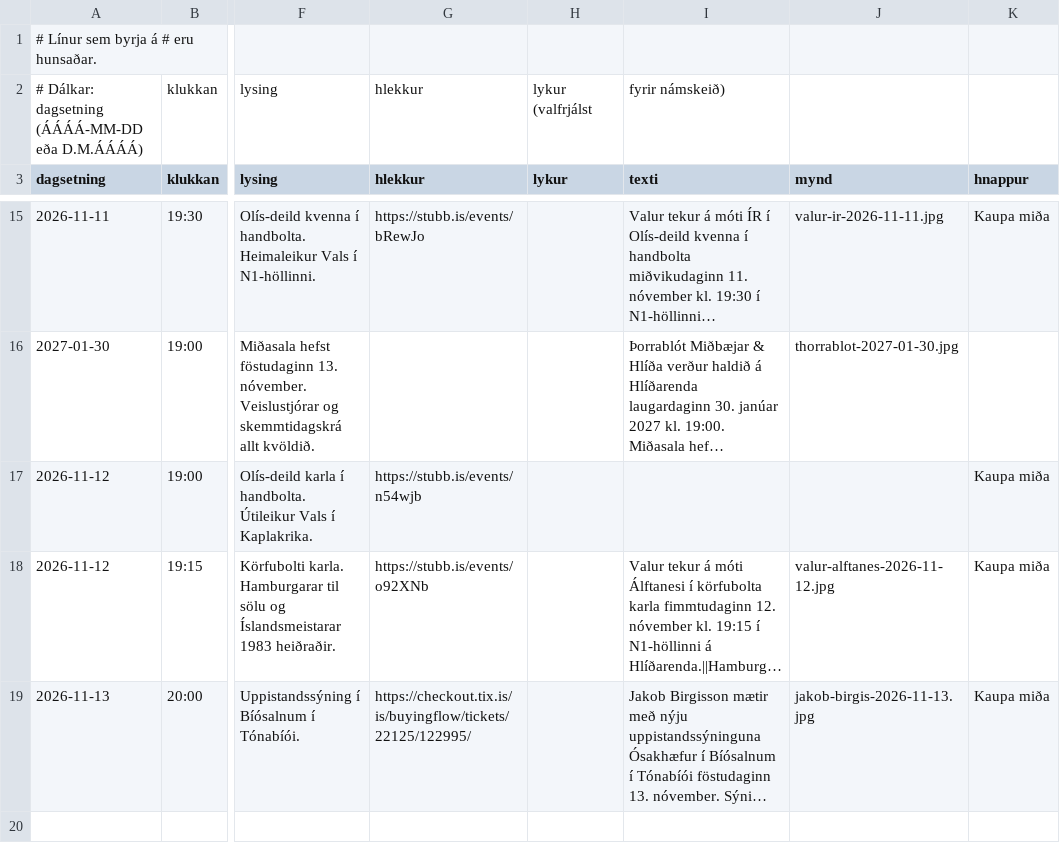
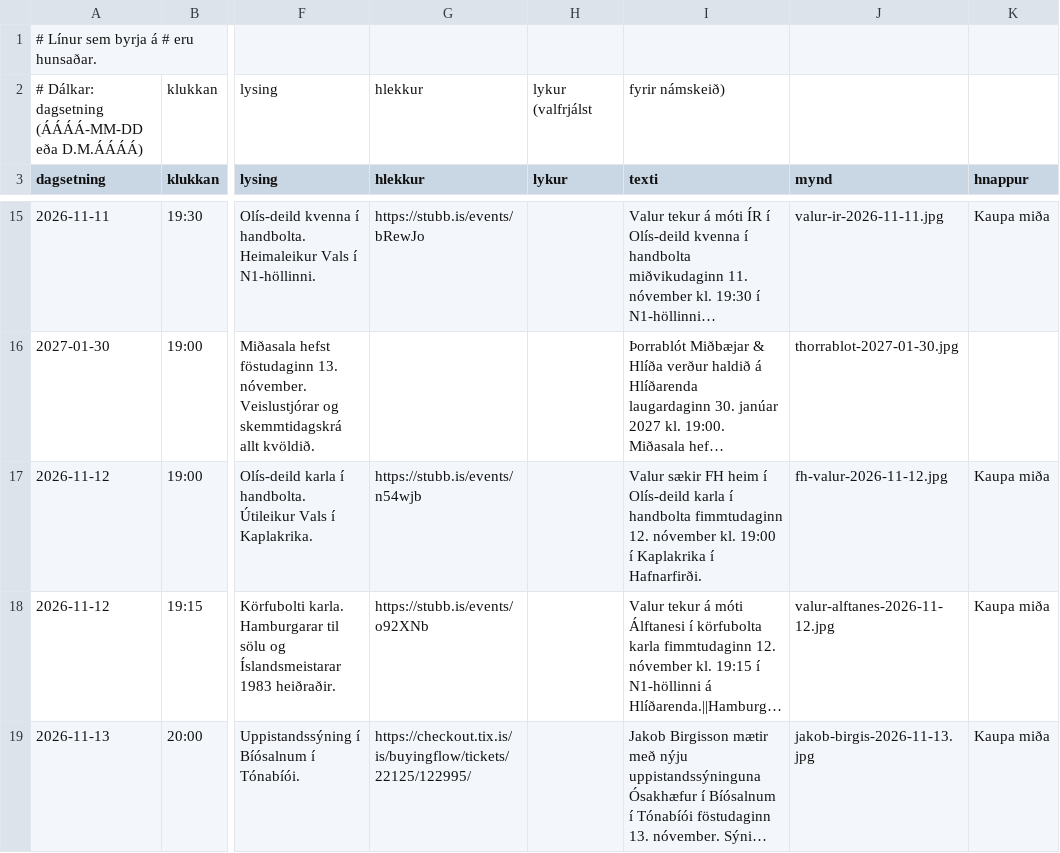
Before and after one commit to enzkrz/hlidaposturinn, a CSV file: data/events.csv, drawn as a sheet; only a part is shown, gaps mark what is left out; long unchanged cells end in …; the diff names each change by its address in the sheet, - before the commit and + after, or states it on an @@ line.

```diff
--- a/data/events.csv
+++ b/data/events.csv
-I17 (texti): (empty)
+I17 (texti): Valur sækir FH heim í Olís-deild karla í handbolta fimmtudaginn 12. nóvember kl. 19:00 í Kaplakrika í Hafnarfirði.
-J17 (mynd): (empty)
+J17 (mynd): fh-valur-2026-11-12.jpg
```
Also changed, not shown: 1 other file.
